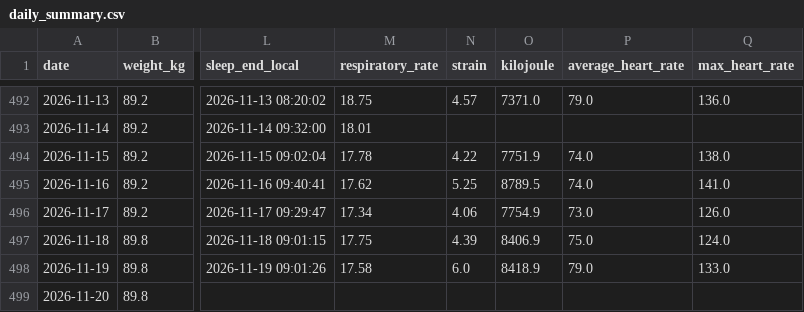
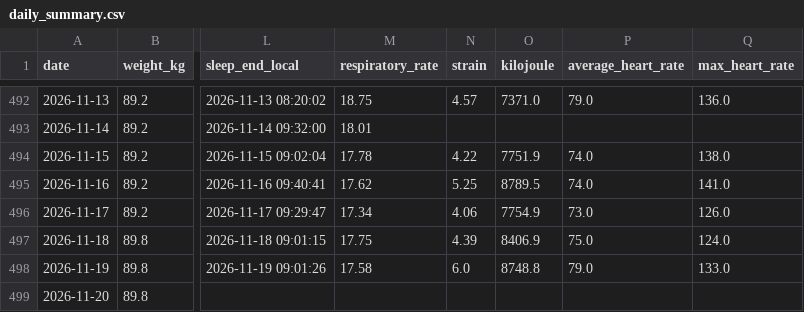
Before and after one commit to 4nd7ey-lab/whoop-public, a CSV file: daily_summary.csv, drawn as a sheet; only a part is shown, gaps mark what is left out; the diff names each change by its address in the sheet, - before the commit and + after, or states it on an @@ line.

Commit message:
mirror: update from Sheets

```diff
--- a/daily_summary.csv
+++ b/daily_summary.csv
-O498 (kilojoule): 8418.9
+O498 (kilojoule): 8748.8
```
